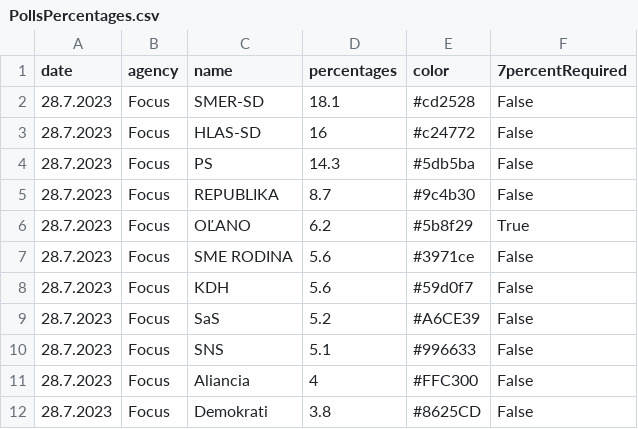
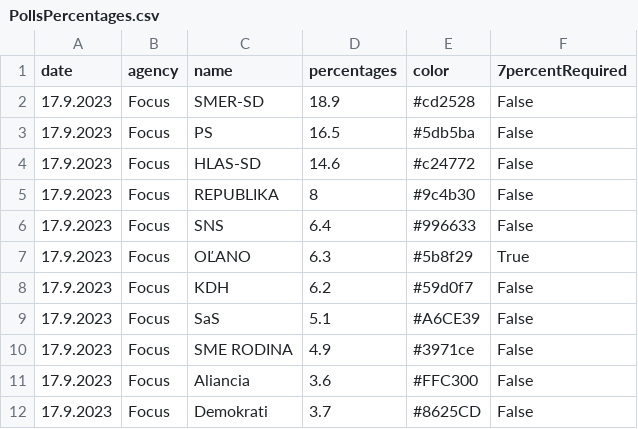
Before and after one commit to MartinHBA/politicalparties, a CSV file: static/PollsPercentages.csv, drawn as a sheet.

Commit message:
chore: focus percent

```diff
--- a/static/PollsPercentages.csv
+++ b/static/PollsPercentages.csv
@@ -1,12 +1,12 @@
 date,agency,name,percentages,color,7percentRequired
-28.7.2023,Focus,SMER-SD,18.1,#cd2528,False
-28.7.2023,Focus,HLAS-SD,16,#c24772,False
-28.7.2023,Focus,PS,14.3,#5db5ba,False
-28.7.2023,Focus,REPUBLIKA,8.7,#9c4b30,False
-28.7.2023,Focus,OĽANO,6.2,#5b8f29,True
-28.7.2023,Focus,SME RODINA,5.6,#3971ce,False
-28.7.2023,Focus,KDH,5.6,#59d0f7,False
-28.7.2023,Focus,SaS,5.2,#A6CE39,False
-28.7.2023,Focus,SNS,5.1,#996633,False
-28.7.2023,Focus,Aliancia,4,#FFC300,False
-28.7.2023,Focus,Demokrati,3.8,#8625CD,False
+17.9.2023,Focus,SMER-SD,18.9,#cd2528,False
+17.9.2023,Focus,PS,16.5,#5db5ba,False
+17.9.2023,Focus,HLAS-SD,14.6,#c24772,False
+17.9.2023,Focus,REPUBLIKA,8,#9c4b30,False
+17.9.2023,Focus,SNS,6.4,#996633,False
+17.9.2023,Focus,OĽANO,6.3,#5b8f29,True
+17.9.2023,Focus,KDH,6.2,#59d0f7,False
+17.9.2023,Focus,SaS,5.1,#A6CE39,False
+17.9.2023,Focus,SME RODINA,4.9,#3971ce,False
+17.9.2023,Focus,Aliancia,3.6,#FFC300,False
+17.9.2023,Focus,Demokrati,3.7,#8625CD,False
```
